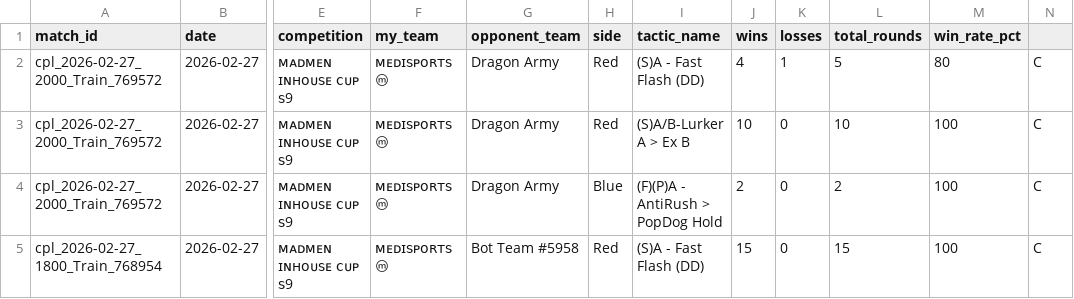
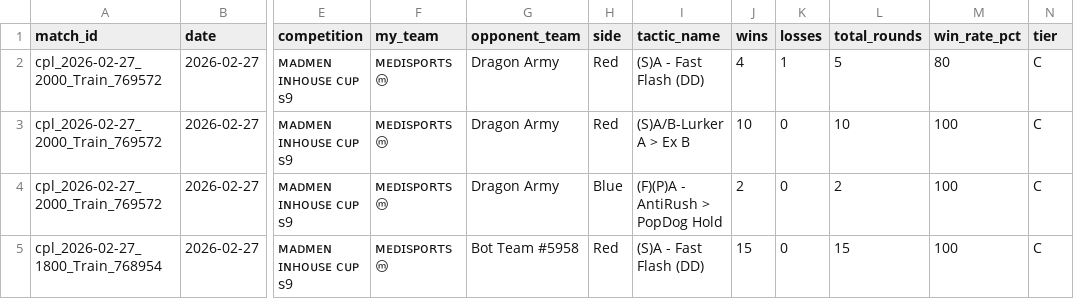
Before and after one commit to Grevyo/Grev-Game-Dashboard, a CSV file: data/TacticsDataMaster.csv, drawn as a sheet; only a part is shown, gaps mark what is left out; the diff names each change by its address in the sheet, - before the commit and + after, or states it on an @@ line.

Commit message:
Add files via upload

```diff
--- a/data/TacticsDataMaster.csv
+++ b/data/TacticsDataMaster.csv
-N1: (empty)
+N1: tier
```
